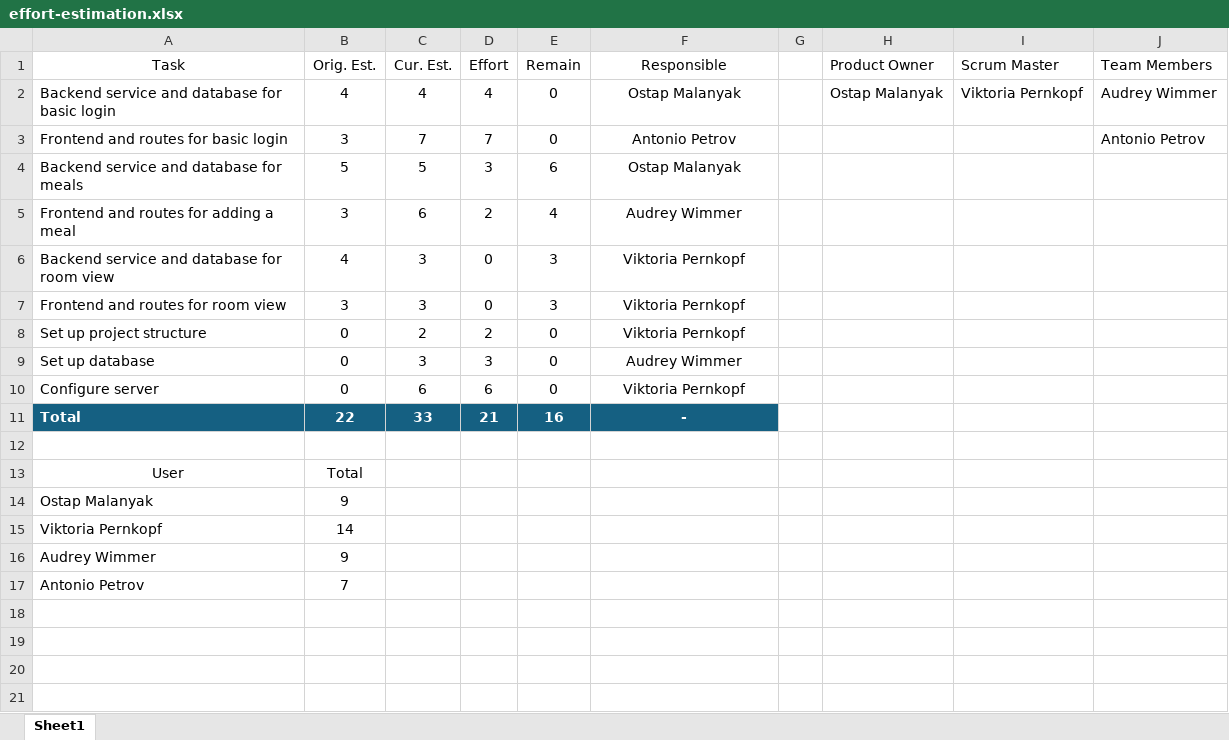
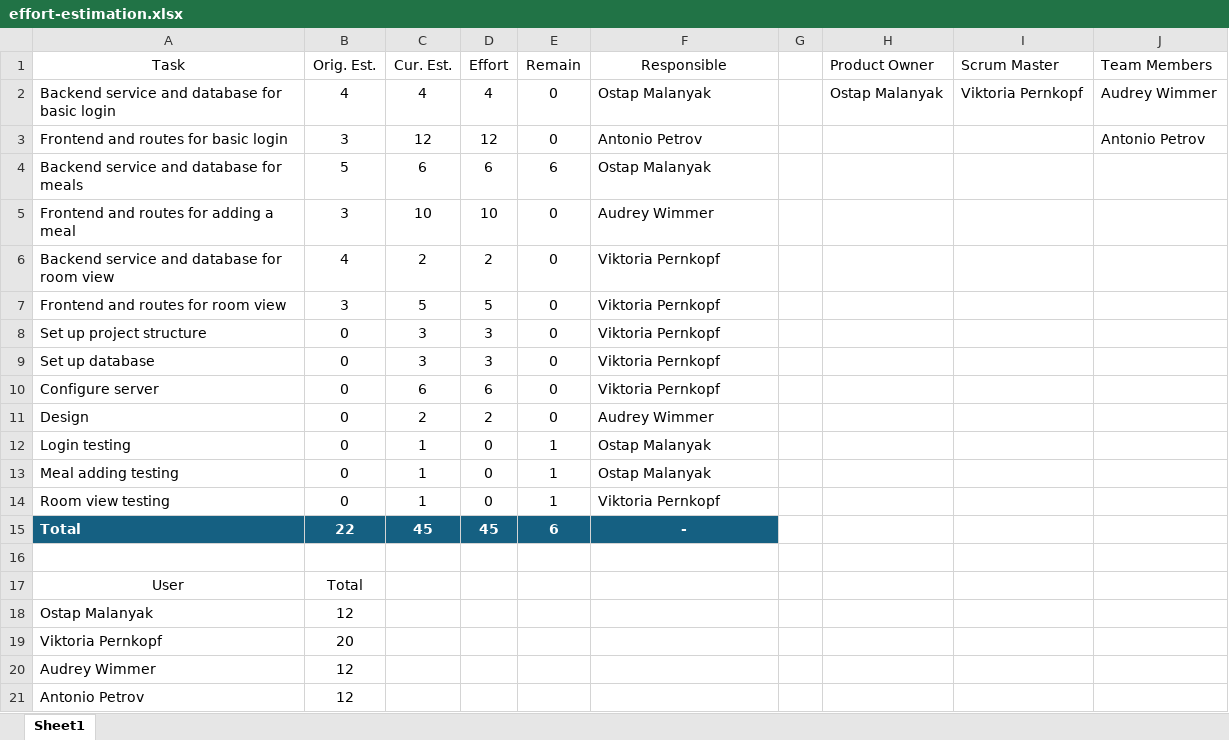
Before and after one commit to vikipernkopf/room-food, an Excel workbook: docs/effort-estimation.xlsx, sheet Sheet1, drawn as a sheet; values as stored, in another font and other column widths than the file's, no borders; table styles not drawn; addresses are those after the commit; the diff names each change by its address in the sheet, - before the commit and + after, or states it on an @@ line.

Commit message:
update effort estimation

```diff
--- a/docs/effort-estimation.xlsx (sheet Sheet1)
+++ b/docs/effort-estimation.xlsx (sheet Sheet1)
-F2:F10 alignment: center
+F2:F10 alignment: left
-C3 (Cur. Est.): 7
+C3 (Cur. Est.): 12
-D3 (Effort): 7
+D3 (Effort): 12
-C4 (Cur. Est.): 5
+C4 (Cur. Est.): 6
-D4 (Effort): 3
+D4 (Effort): 6
-C5 (Cur. Est.): 6
+C5 (Cur. Est.): 10
-D5 (Effort): 2
+D5 (Effort): 10
-E5 (Remain): 4
+E5 (Remain): 0
-C6 (Cur. Est.): 3
+C6 (Cur. Est.): 2
-D6 (Effort): 0
+D6 (Effort): 2
-E6:E7 (Remain): 3
+E6:E7 (Remain): 0
-C7 (Cur. Est.): 3
+C7 (Cur. Est.): 5
-D7 (Effort): 0
+D7 (Effort): 5
-C8 (Cur. Est.): 2
+C8 (Cur. Est.): 3
-D8 (Effort): 2
+D8 (Effort): 3
-F9 (Responsible): Audrey Wimmer
+F9 (Responsible): Viktoria Pernkopf
+row 11: Design | 0 | 2 | 2 | 0 | Audrey Wimmer
+row 12: Login testing | 0 | 1 | 0 | 1 | Ostap Malanyak
+row 13: Meal adding testing | 0 | 1 | 0 | 1 | Ostap Malanyak
+row 14: Room view testing | 0 | 1 | 0 | 1 | Viktoria Pernkopf
-C15 (Cur. Est.): 33
+C15 (Cur. Est.): 45
-D15 (Effort): 21
+D15 (Effort): 45
-E15 (Remain): 16
+E15 (Remain): 6
-B18 (Orig. Est.): 9
+B18 (Orig. Est.): 12
-B19 (Orig. Est.): 14
+B19 (Orig. Est.): 20
-B20 (Orig. Est.): 9
+B20 (Orig. Est.): 12
-B21 (Orig. Est.): 7
+B21 (Orig. Est.): 12
```
